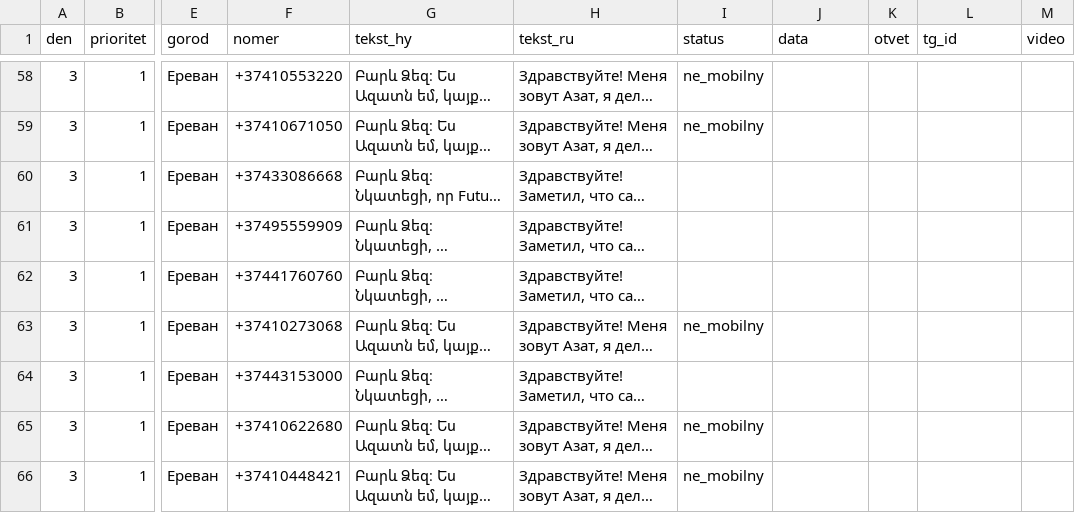
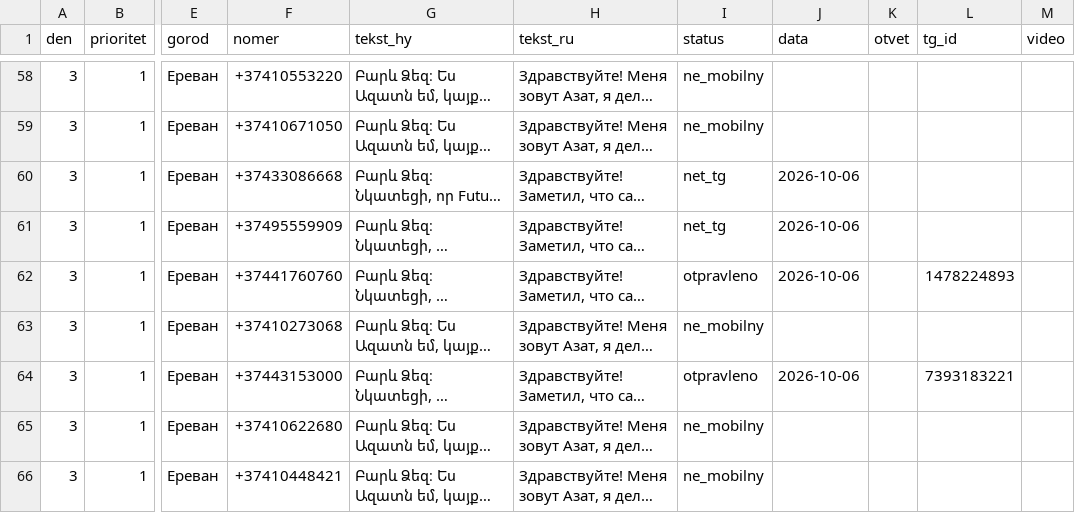
Before and after one commit to 790azat/prospecting, a CSV file: data/tg/queue.csv, drawn as a sheet; only a part is shown, gaps mark what is left out; long unchanged cells end in …; the diff covers the shown part only; the diff names each change by its address in the sheet, - before the commit and + after, or states it on an @@ line.

```diff
--- a/data/tg/queue.csv
+++ b/data/tg/queue.csv
-I60:I61 (status): (empty)
+I60:I61 (status): net_tg
-J60:J62 (data): (empty)
+J60:J62 (data): 2026-10-06
-I62 (status): (empty)
+I62 (status): otpravleno
-L62 (tg_id): (empty)
+L62 (tg_id): 1478224893
-I64 (status): (empty)
+I64 (status): otpravleno
-J64 (data): (empty)
+J64 (data): 2026-10-06
-L64 (tg_id): (empty)
+L64 (tg_id): 7393183221
```
Also changed, not shown: 22 edited cells elsewhere in this file, 2 other files.
